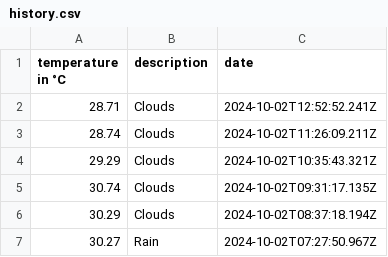
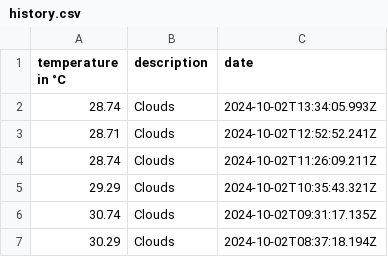
Before and after one commit to 102/singapore-weather, a CSV file: history.csv, drawn as a sheet; only a part is shown; the shorter side is filled out with more unchanged rows.

Commit message:
Flat: latest data (2024-10-02T13:34:06.131Z) {   "date": "2024-10-02T13:34:06.131Z",   "files": [     {       "name": "history.csv",       "deltaBytes": 39,       "source": "https://api.openweathermap.org/data/2.5/weather?lat=1.35&lon=103.82&units=metric&appid=***"     },     {       "name": "weather.json",       "deltaBytes": -4,       "source": "https://api.openweathermap.org/data/2.5/weather?lat=1.35&lon=103.82&units=metric&appid=***"     }   ] }

```diff
--- a/history.csv
+++ b/history.csv
@@ -1,2 +1,3 @@
 temperature in °C,description,date
+28.74,Clouds,2024-10-02T13:34:05.993Z
 28.71,Clouds,2024-10-02T12:52:52.241Z
```
Also changed, not shown: 1 other file.
